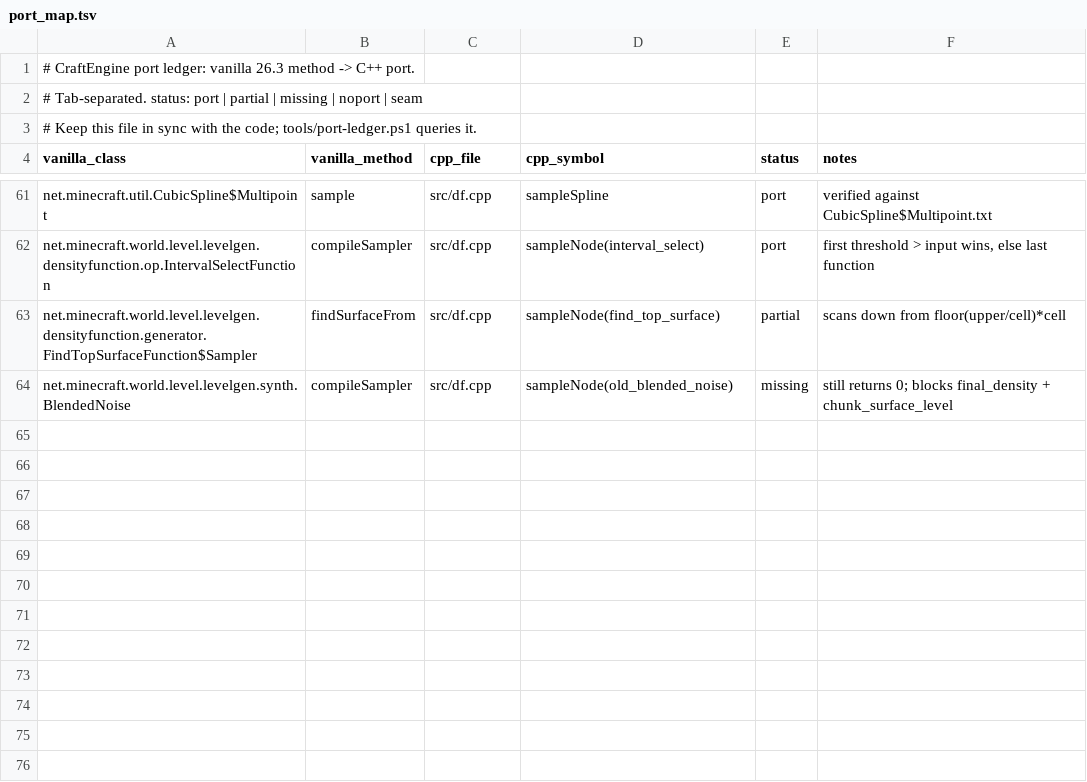
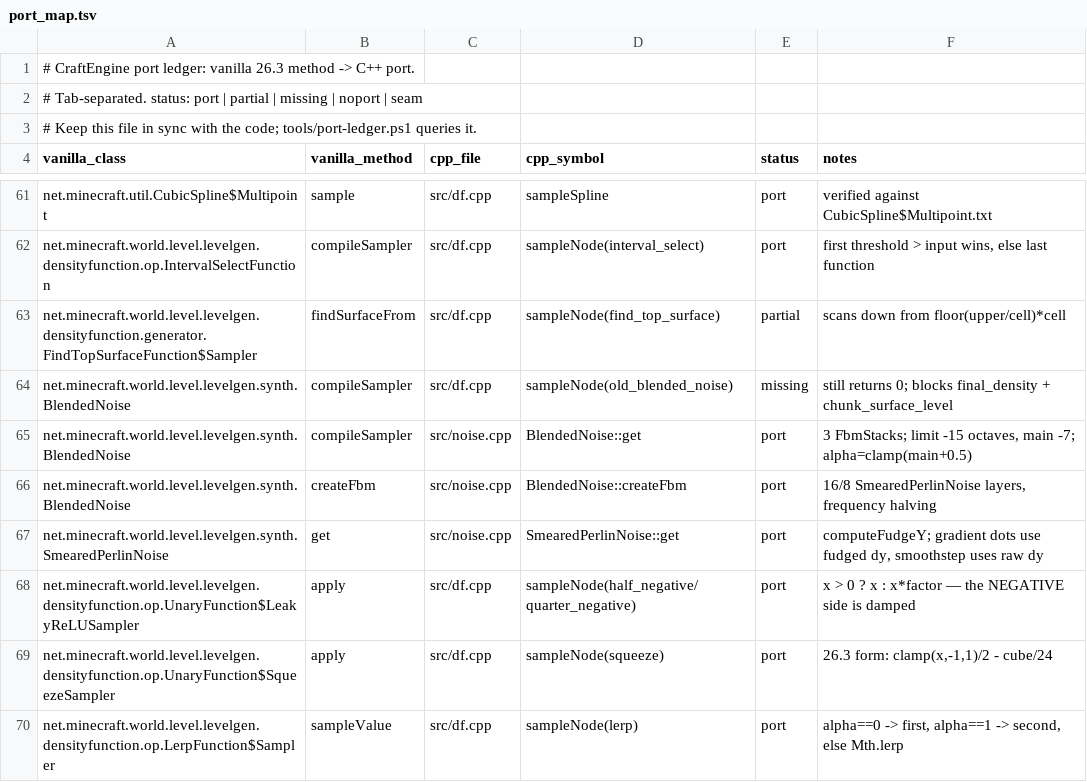
Before and after one commit to MaazisGood67/CraftEngine, a TSV file: tools/port_map.tsv, drawn as a sheet; only a part is shown, gaps mark what is left out.

Commit message:
Density harness PASS: 192/192 samples bit-exact (Phase 1.3 done)
Remaining fixes, each found by bisecting with the new samplers:
- old_blended_noise: port BlendedNoise + SmearedPerlinNoise (3 Fbm stacks,
  -15/-7 octaves, computeFudgeY, fudged dy for gradients / raw dy for the
  smoothstep). PerlinNoise.sampleAndLerp gains the 7-arg form.
- half_negative/quarter_negative are LeakyReLUSampler in 26.3:
  x > 0 ? x : x*factor  (the NEGATIVE side is damped). The port had it
  backwards -- a real terrain bug.
- squeeze changed shape: clamp(x,-1,1)/2 - cube/24 (not c*(3-c^2)/2).
- LerpFunction short-circuits alpha==0 -> first, alpha==1 -> second.

New debug capability (used to bisect the last 4 diffs):
- CraftEngineProbe --probe sample --df <id>|--df-file <json> --x/--y/--z
- java DfDebug <x> <y> <z> <id...> | file <path> x y z | noises
- oracle sampleValue now setAccessible (package-private samplers)

Harness: rng PASS, noise PASS, noises PASS, df PASS.
Game still builds: tools/build-local.ps1 EXIT 0.

```diff
--- a/tools/port_map.tsv
+++ b/tools/port_map.tsv
@@ -64 +64,7 @@ net.minecraft.world.level.levelgen.densityfunction.generator.FindTopSurfaceFunct
 net.minecraft.world.level.levelgen.synth.BlendedNoise	compileSampler	src/df.cpp	sampleNode(old_blended_noise)	missing	still returns 0; blocks final_density + chunk_surface_level
+net.minecraft.world.level.levelgen.synth.BlendedNoise	compileSampler	src/noise.cpp	BlendedNoise::get	port	3 FbmStacks; limit -15 octaves, main -7; alpha=clamp(main+0.5)
+net.minecraft.world.level.levelgen.synth.BlendedNoise	createFbm	src/noise.cpp	BlendedNoise::createFbm	port	16/8 SmearedPerlinNoise layers, frequency halving
+net.minecraft.world.level.levelgen.synth.SmearedPerlinNoise	get	src/noise.cpp	SmearedPerlinNoise::get	port	computeFudgeY; gradient dots use fudged dy, smoothstep uses raw dy
+net.minecraft.world.level.levelgen.densityfunction.op.UnaryFunction$LeakyReLUSampler	apply	src/df.cpp	sampleNode(half_negative/quarter_negative)	port	x > 0 ? x : x*factor — the NEGATIVE side is damped
+net.minecraft.world.level.levelgen.densityfunction.op.UnaryFunction$SqueezeSampler	apply	src/df.cpp	sampleNode(squeeze)	port	26.3 form: clamp(x,-1,1)/2 - cube/24
+net.minecraft.world.level.levelgen.densityfunction.op.LerpFunction$Sampler	sampleValue	src/df.cpp	sampleNode(lerp)	port	alpha==0 -> first, alpha==1 -> second, else Mth.lerp
```
Also changed, not shown: 8 other files.
